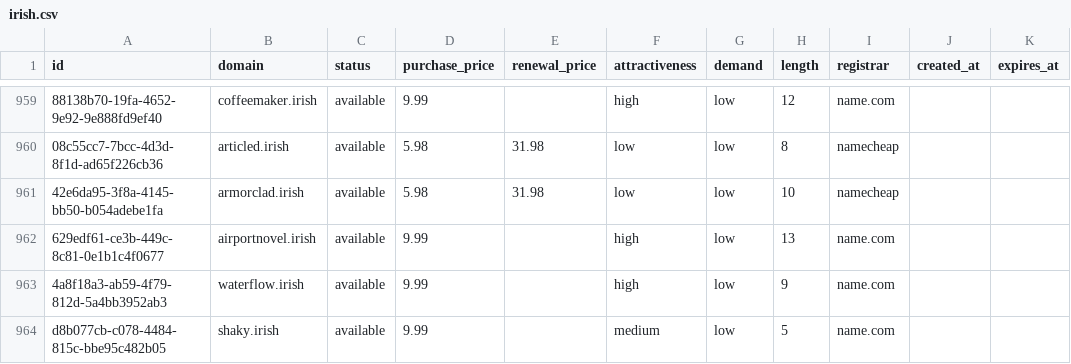
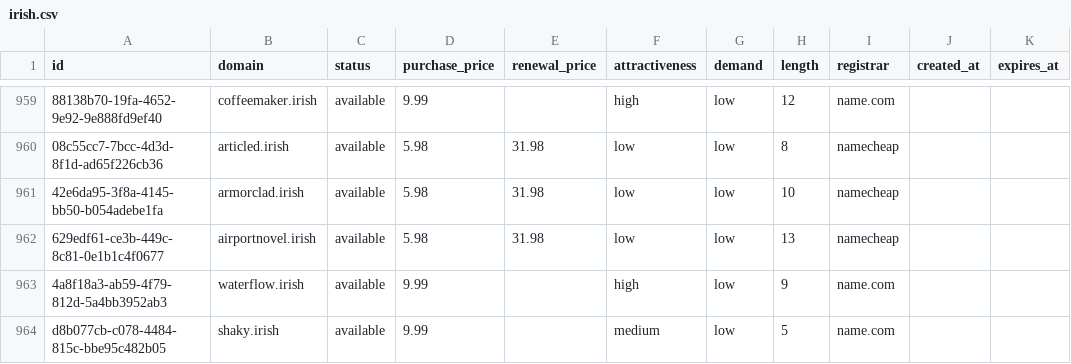
Before and after one commit to UniqueDomains/irish-oneword-domains, a CSV file: irish.csv, drawn as a sheet; only a part is shown, gaps mark what is left out; the diff names each change by its address in the sheet, - before the commit and + after, or states it on an @@ line.

Commit message:
Domains update

```diff
--- a/irish.csv
+++ b/irish.csv
-D962 (purchase_price): 9.99
+D962 (purchase_price): 5.98
-E962 (renewal_price): (empty)
+E962 (renewal_price): 31.98
-F962 (attractiveness): high
+F962 (attractiveness): low
-I962 (registrar): name.com
+I962 (registrar): namecheap
```
Also changed, not shown: 3 other files.
